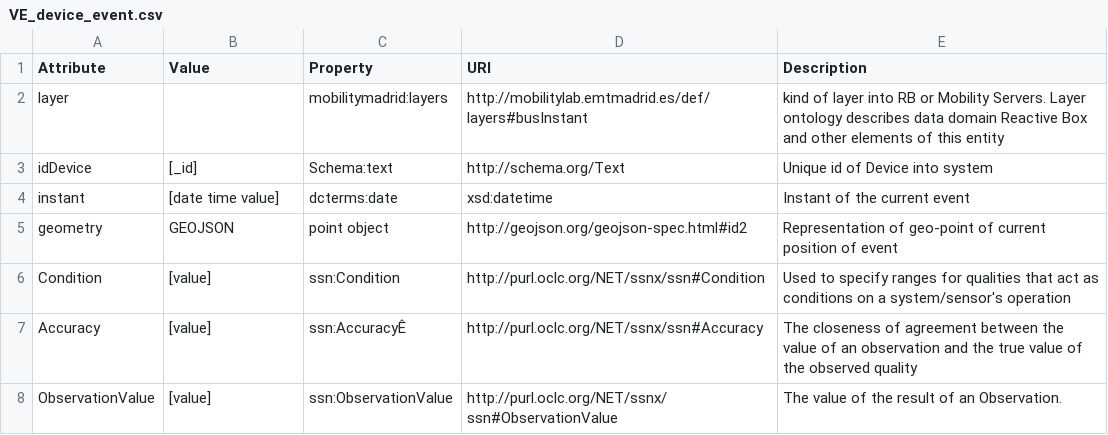
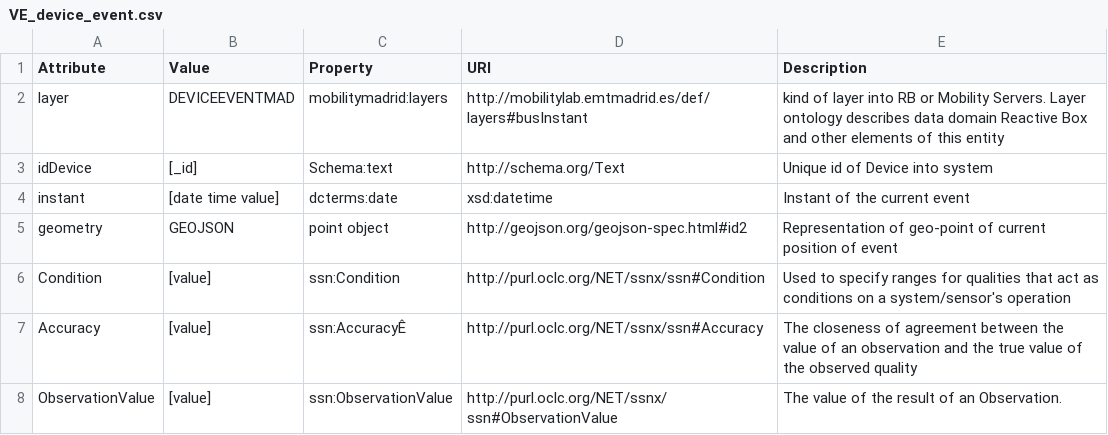
Before and after one commit to madridopenlabmobility/MOBILITY-MADRID-virtual-entities, a CSV file: VE_device_event.csv, drawn as a sheet.

Commit message:
Virtual Event of Sensor

```diff
--- a/VE_device_event.csv
+++ b/VE_device_event.csv
@@ -1,3 +1,3 @@
 Attribute,Value,Property,URI,Description
-layer,,mobilitymadrid:layers,http://mobilitylab.emtmadrid.es/def/layers#busInstant,kind of layer into RB or Mobility Servers. Layer ontology describes data domain Reactive Box and other elements of this entity
+layer,DEVICEEVENTMAD, mobilitymadrid:layers,http://mobilitylab.emtmadrid.es/def/layers#busInstant,kind of layer into RB or Mobility Servers. Layer ontology describes data domain Reactive Box and other elements of this entity
 idDevice,[_id],Schema:text,http://schema.org/Text,Unique id of Device into system
```
